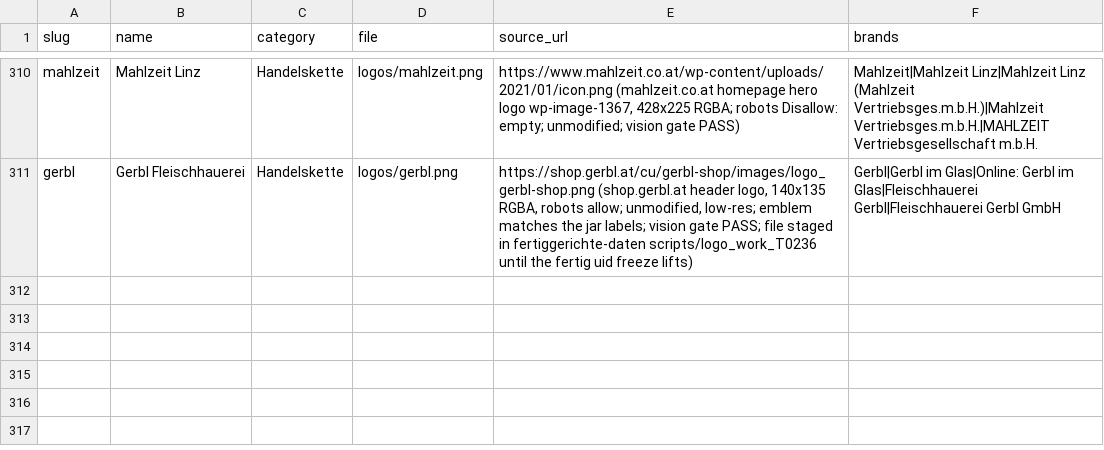
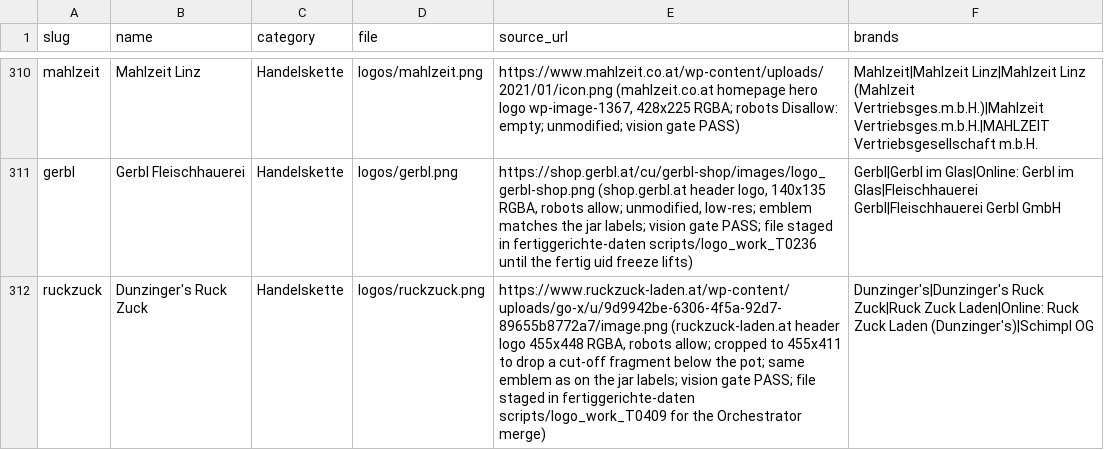
Before and after one commit to servas-ai/fertiggerichte-daten, a CSV file: data/logos.csv, drawn as a sheet; only a part is shown, gaps mark what is left out.

```diff
--- a/data/logos.csv
+++ b/data/logos.csv
@@ -311 +311,2 @@ mahlzeit,Mahlzeit Linz,Handelskette,logos/mahlzeit.png,"https://www.mahlzeit.co.
 gerbl,Gerbl Fleischhauerei,Handelskette,logos/gerbl.png,"https://shop.gerbl.at/cu/gerbl-shop/images/logo_gerbl-shop.png (shop.gerbl.at header logo, 140x135 RGBA, robots allow; unmodified, low-res; emblem matches the jar labels; vision gate PASS; file staged in fertiggerichte-daten scripts/logo_work_T0236 until the fertig uid freeze lifts)",Gerbl|Gerbl im Glas|Online: Gerbl im Glas|Fleischhauerei Gerbl|Fleischhauerei Gerbl GmbH
+ruckzuck,Dunzinger's Ruck Zuck,Handelskette,logos/ruckzuck.png,"https://www.ruckzuck-laden.at/wp-content/uploads/go-x/u/9d9942be-6306-4f5a-92d7-89655b8772a7/image.png (ruckzuck-laden.at header logo 455x448 RGBA, robots allow; cropped to 455x411 to drop a cut-off fragment below the pot; same emblem as on the jar labels; vision gate PASS; file staged in fertiggerichte-daten scripts/logo_work_T0409 for the Orchestrator merge)",Dunzinger's|Dunzinger's Ruck Zuck|Ruck Zuck Laden|Online: Ruck Zuck Laden (Dunzinger's)|Schimpl OG
```
Also changed, not shown: data/companies.csv, data/online_mealprep.csv, 7 other files.
